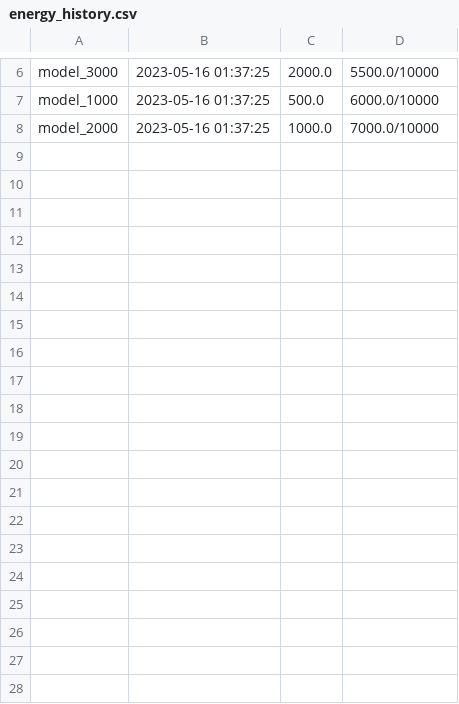
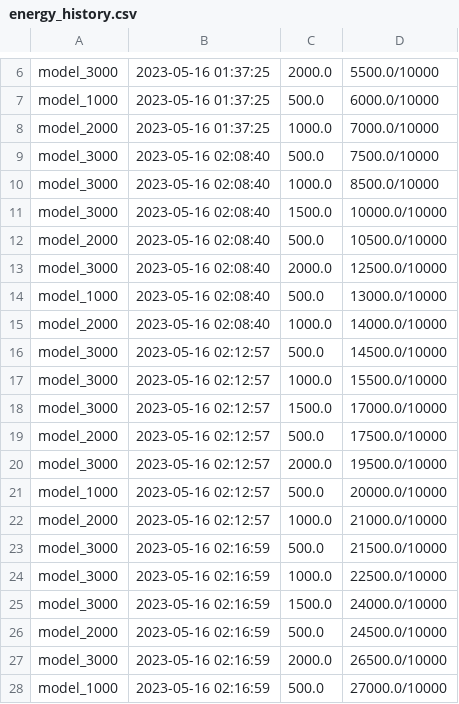
Before and after one commit to IkomovONE/ScalaProject, a CSV file: src/main/scala/com/rockthejvm/energy_history.csv, drawn as a sheet; only a part is shown, gaps mark what is left out; the diff covers the shown part only; the diff names each change by its address in the sheet, - before the commit and + after, or states it on an @@ line.

```diff
--- a/src/main/scala/com/rockthejvm/energy_history.csv
+++ b/src/main/scala/com/rockthejvm/energy_history.csv
+row 9: model_3000 | 2023-05-16 02:08:40 | 500.0 | 7500.0/10000
+row 10: model_3000 | 2023-05-16 02:08:40 | 1000.0 | 8500.0/10000
+row 11: model_3000 | 2023-05-16 02:08:40 | 1500.0 | 10000.0/10000
+row 12: model_2000 | 2023-05-16 02:08:40 | 500.0 | 10500.0/10000
+row 13: model_3000 | 2023-05-16 02:08:40 | 2000.0 | 12500.0/10000
+row 14: model_1000 | 2023-05-16 02:08:40 | 500.0 | 13000.0/10000
+row 15: model_2000 | 2023-05-16 02:08:40 | 1000.0 | 14000.0/10000
+row 16: model_3000 | 2023-05-16 02:12:57 | 500.0 | 14500.0/10000
+row 17: model_3000 | 2023-05-16 02:12:57 | 1000.0 | 15500.0/10000
+row 18: model_3000 | 2023-05-16 02:12:57 | 1500.0 | 17000.0/10000
+row 19: model_2000 | 2023-05-16 02:12:57 | 500.0 | 17500.0/10000
+row 20: model_3000 | 2023-05-16 02:12:57 | 2000.0 | 19500.0/10000
+row 21: model_1000 | 2023-05-16 02:12:57 | 500.0 | 20000.0/10000
+row 22: model_2000 | 2023-05-16 02:12:57 | 1000.0 | 21000.0/10000
+row 23: model_3000 | 2023-05-16 02:16:59 | 500.0 | 21500.0/10000
+row 24: model_3000 | 2023-05-16 02:16:59 | 1000.0 | 22500.0/10000
+row 25: model_3000 | 2023-05-16 02:16:59 | 1500.0 | 24000.0/10000
+row 26: model_2000 | 2023-05-16 02:16:59 | 500.0 | 24500.0/10000
+row 27: model_3000 | 2023-05-16 02:16:59 | 2000.0 | 26500.0/10000
+row 28: model_1000 | 2023-05-16 02:16:59 | 500.0 | 27000.0/10000
```
Also changed, not shown: 15 added rows elsewhere in this file, 3 other files.
